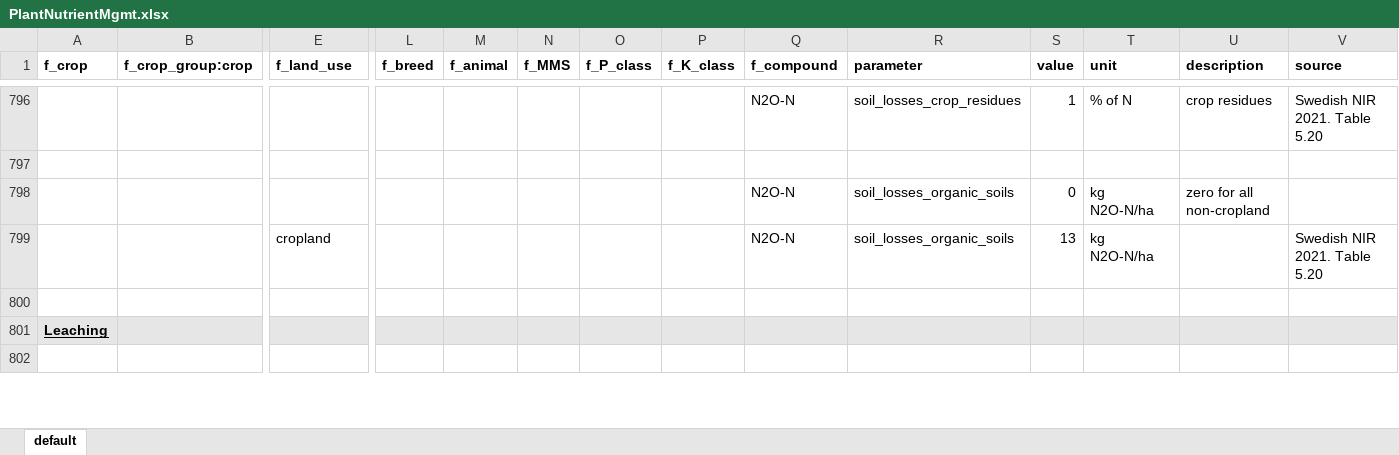
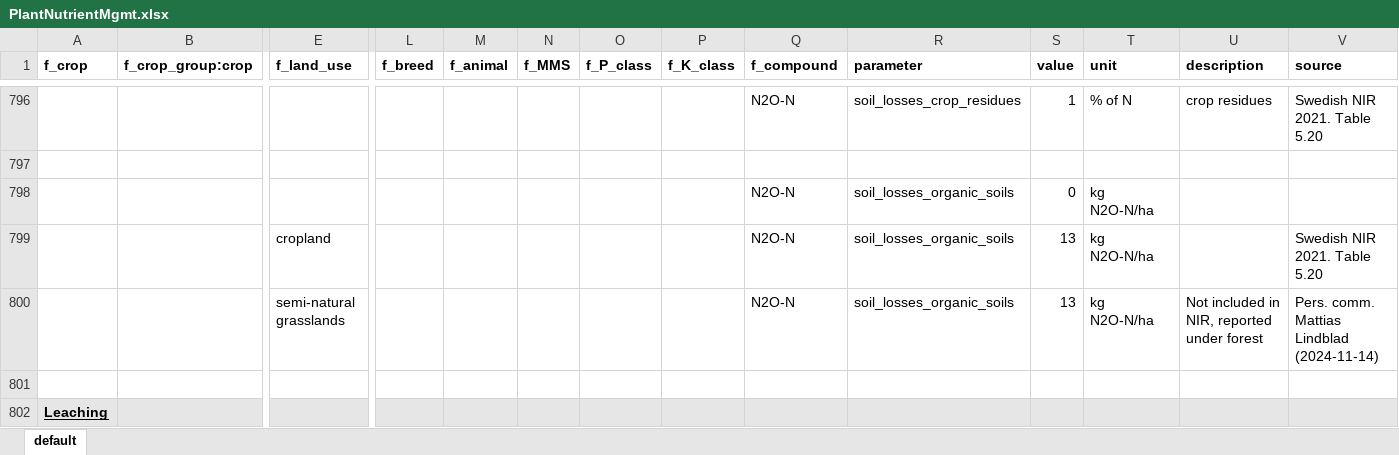
Before and after one commit to SLU-foodsystems/CIBUSmod, an Excel workbook: data/default/PlantNutrientMgmt.xlsx, sheet default, drawn as a sheet; only a part is shown, gaps mark what is left out; the shorter side is filled out with more unchanged rows; values as stored, in another font and other column widths than the file's, no borders; rows hold the shown columns only; the diff names each change by its address in the sheet, - before the commit and + after, or states it on an @@ line.

Commit message:
Updated shares organic soils to only include 'peat' and added N2O factor for semi-natural grasslands on organic soils

```diff
--- a/data/default/PlantNutrientMgmt.xlsx (sheet default)
+++ b/data/default/PlantNutrientMgmt.xlsx (sheet default)
-U798 (description): zero for all non-cropland
+U798 (description): (empty)
+row 800:  |  | semi-natural grasslands |  |  |  |  |  | N2O-N | soil_losses_organic_soils | 13 | kg N2O-N/ha | Not included in NIR, reported under forest | Pers. comm. Mattias Lindblad (2024-11-14)
```
Also changed, not shown: 2 other files.
